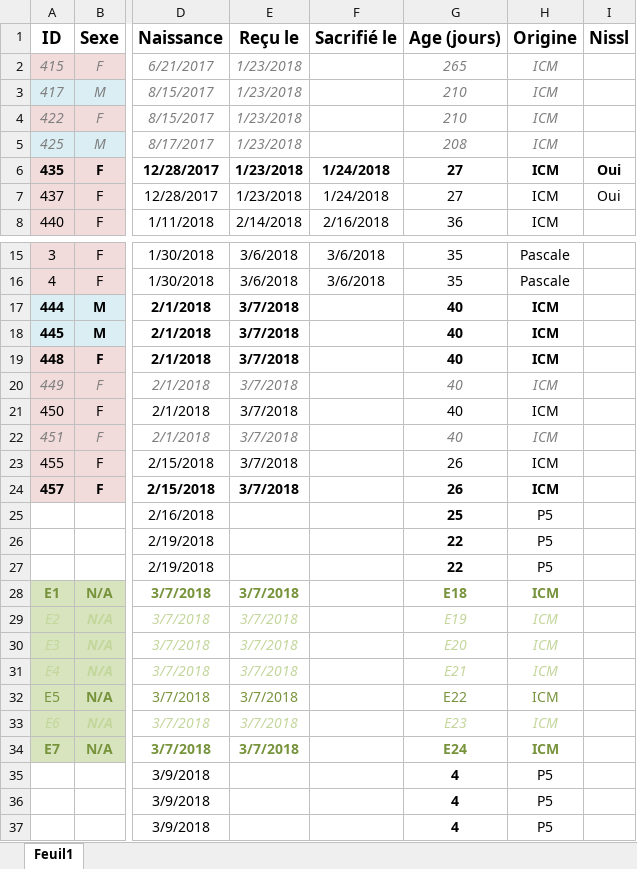
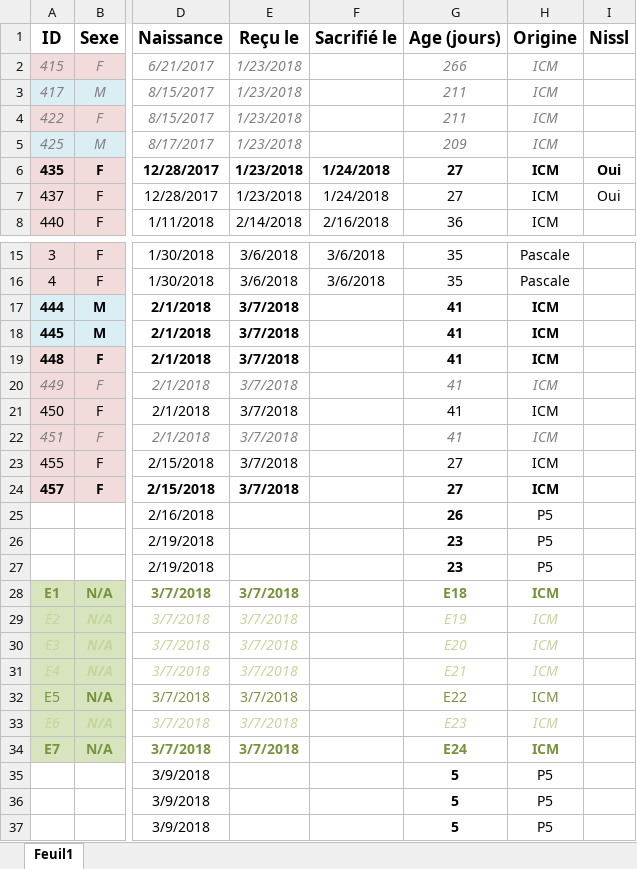
Before and after one commit to FlorentKl/rapport-m2, an Excel workbook: Recap Souris.xlsx, sheet Feuil1, drawn as a sheet; only a part is shown, gaps mark what is left out; values as stored, in another font and other column widths than the file's, no borders; conditional formats not drawn; the diff names each change by its address in the sheet, - before the commit and + after, or states it on an @@ line.

```diff
--- a/Recap Souris.xlsx (sheet Feuil1)
+++ b/Recap Souris.xlsx (sheet Feuil1)
-G2 (Age (jours)): 265
+G2 (Age (jours)): 266
-G3:G4 (Age (jours)): 210
+G3:G4 (Age (jours)): 211
-G5 (Age (jours)): 208
+G5 (Age (jours)): 209
-G17:G22 (Age (jours)): 40
+G17:G22 (Age (jours)): 41
-G23:G24 (Age (jours)): 26
+G23:G24 (Age (jours)): 27
-G25 (Age (jours)): 25
+G25 (Age (jours)): 26
-G26:G27 (Age (jours)): 22
+G26:G27 (Age (jours)): 23
-G35:G37 (Age (jours)): 4
+G35:G37 (Age (jours)): 5
```
Also changed, not shown: 3 other files.
